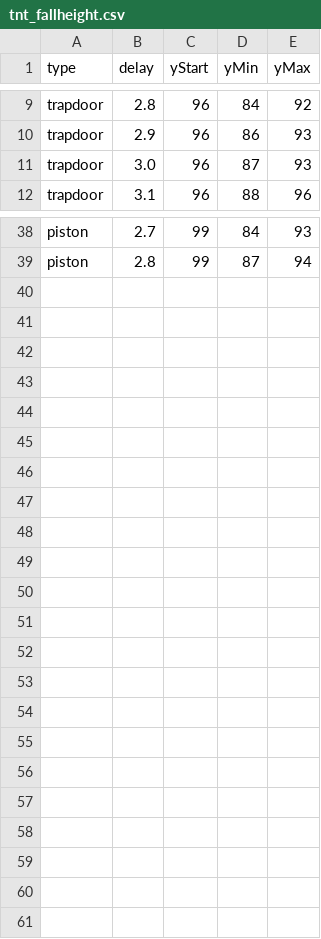
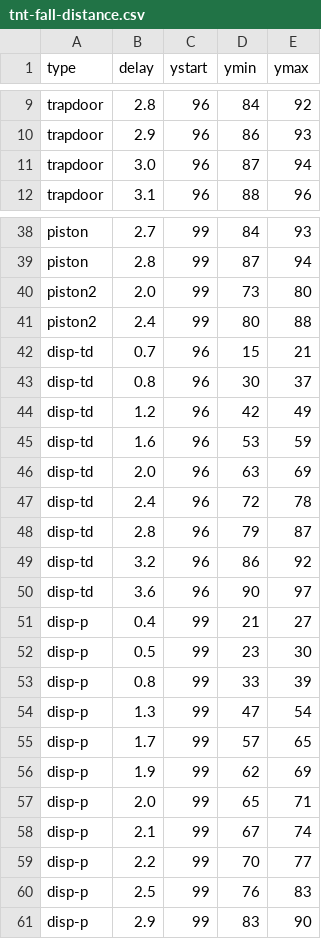
Before and after one commit to random-j-farmer/random-minecraft, a CSV file: julia/tnt-fall-distance.csv (was julia/tnt_fallheight.csv), drawn as a sheet; only a part is shown, gaps mark what is left out; the diff names each change by its address in the sheet, - before the commit and + after, or states it on an @@ line.

```diff
--- a/julia/tnt_fallheight.csv
+++ b/julia/tnt-fall-distance.csv
-C1: yStart
+C1: ystart
-D1: yMin
+D1: ymin
-E1: yMax
+E1: ymax
-E11 (ymax): 93
+E11 (ymax): 94
+row 40: piston2 | 2.0 | 99 | 73 | 80
+row 41: piston2 | 2.4 | 99 | 80 | 88
+row 42: disp-td | 0.7 | 96 | 15 | 21
+row 43: disp-td | 0.8 | 96 | 30 | 37
+row 44: disp-td | 1.2 | 96 | 42 | 49
+row 45: disp-td | 1.6 | 96 | 53 | 59
+row 46: disp-td | 2.0 | 96 | 63 | 69
+row 47: disp-td | 2.4 | 96 | 72 | 78
+row 48: disp-td | 2.8 | 96 | 79 | 87
+row 49: disp-td | 3.2 | 96 | 86 | 92
+row 50: disp-td | 3.6 | 96 | 90 | 97
+row 51: disp-p | 0.4 | 99 | 21 | 27
+row 52: disp-p | 0.5 | 99 | 23 | 30
+row 53: disp-p | 0.8 | 99 | 33 | 39
+row 54: disp-p | 1.3 | 99 | 47 | 54
+row 55: disp-p | 1.7 | 99 | 57 | 65
+row 56: disp-p | 1.9 | 99 | 62 | 69
+row 57: disp-p | 2.0 | 99 | 65 | 71
+row 58: disp-p | 2.1 | 99 | 67 | 74
+row 59: disp-p | 2.2 | 99 | 70 | 77
+row 60: disp-p | 2.5 | 99 | 76 | 83
+row 61: disp-p | 2.9 | 99 | 83 | 90
```
Also changed, not shown: 21 other files.
